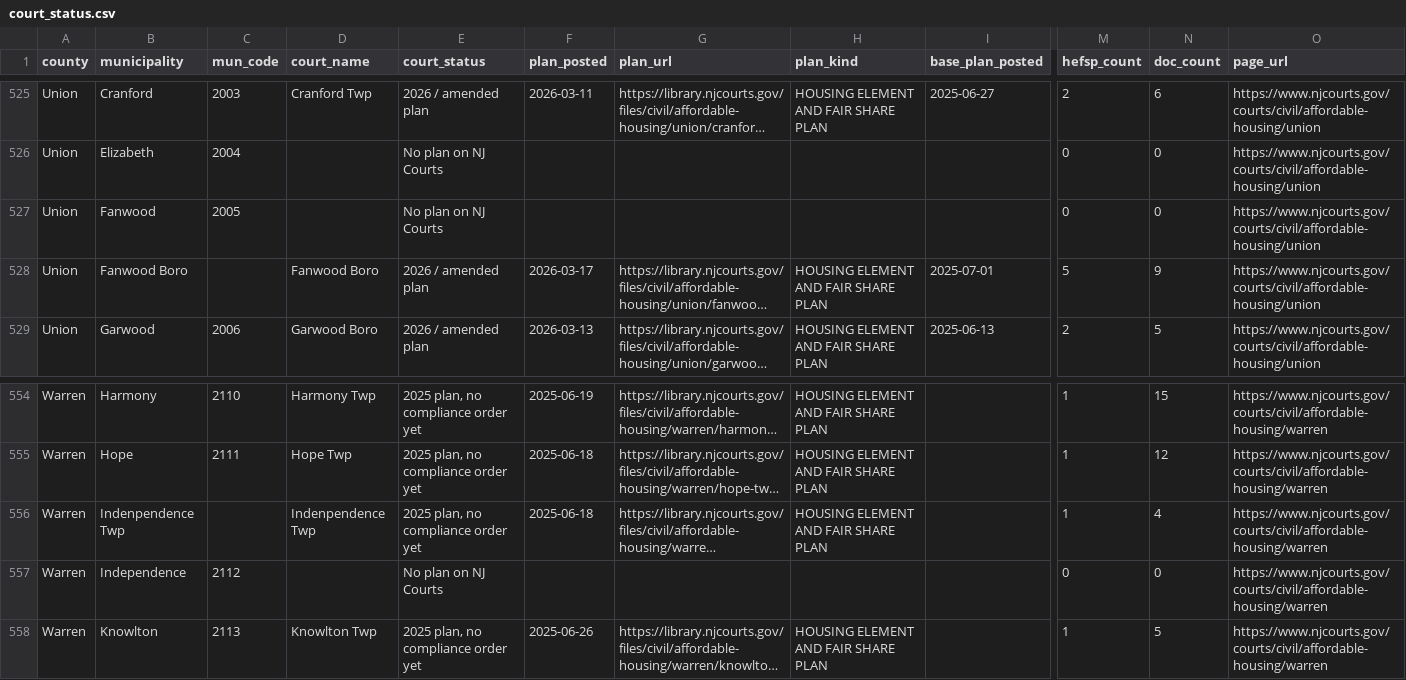
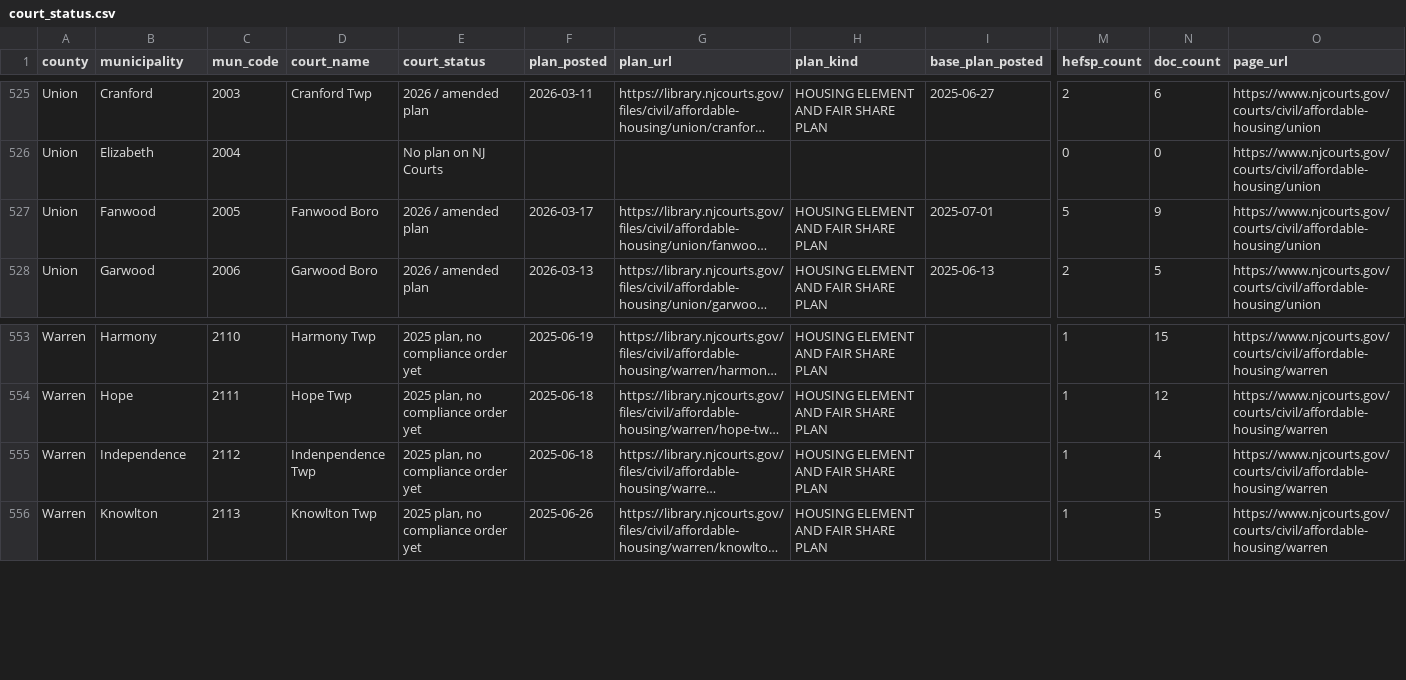
Before and after one commit to nickrogers280-coder/nj-round4-map, a CSV file: data/court_status.csv, drawn as a sheet; only a part is shown, gaps mark what is left out; long unchanged cells end in …; removed rows and columns are numbered as before the commit, all else as after; rows hold the shown columns only; the diff names each change by its address in the sheet, - before the commit and + after, or states it on an @@ line.

```diff
--- a/data/court_status.csv
+++ b/data/court_status.csv
-row 527: Union | Fanwood | 2005 |  | No plan on NJ Courts |  |  |  |  | 0 | 0 | https://www.njcourts.gov/courts/civil/affordable-housing/union
-B527 (municipality): Fanwood Boro
+B527 (municipality): Fanwood
-C527 (mun_code): (empty)
+C527 (mun_code): 2005
-B555 (municipality): Indenpendence Twp
+B555 (municipality): Independence
-C555 (mun_code): (empty)
+C555 (mun_code): 2112
-row 557: Warren | Independence | 2112 |  | No plan on NJ Courts |  |  |  |  | 0 | 0 | https://www.njcourts.gov/courts/civil/affordable-housing/warren
```
Also changed, not shown: data/court_filings.csv.
